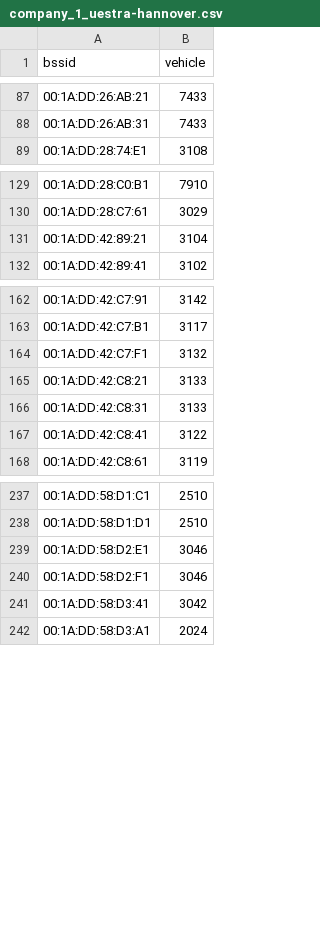
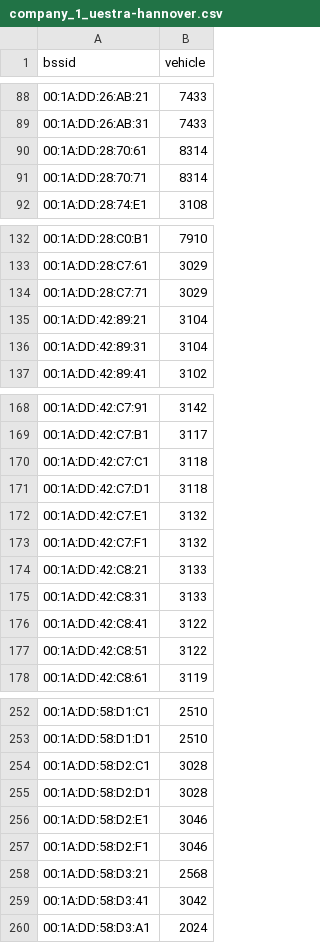
Before and after one commit to MrKrisKrisu/Public-transport-tracking-data, a CSV file: company_1_uestra-hannover.csv, drawn as a sheet; only a part is shown, gaps mark what is left out; the diff covers the shown part only; the diff names each change by its address in the sheet, - before the commit and + after, or states it on an @@ line.

```diff
--- a/company_1_uestra-hannover.csv
+++ b/company_1_uestra-hannover.csv
+row 90: 00:1A:DD:28:70:61 | 8314
+row 91: 00:1A:DD:28:70:71 | 8314
+row 134: 00:1A:DD:28:C7:71 | 3029
+row 136: 00:1A:DD:42:89:31 | 3104
+row 170: 00:1A:DD:42:C7:C1 | 3118
+row 171: 00:1A:DD:42:C7:D1 | 3118
+row 172: 00:1A:DD:42:C7:E1 | 3132
+row 177: 00:1A:DD:42:C8:51 | 3122
+row 254: 00:1A:DD:58:D2:C1 | 3028
+row 255: 00:1A:DD:58:D2:D1 | 3028
+row 258: 00:1A:DD:58:D3:21 | 2568
```
Also changed, not shown: 16 added rows elsewhere in this file, company_3_db-fernverkehr-ag.csv, company_4_stationary.csv, 1 other file.
